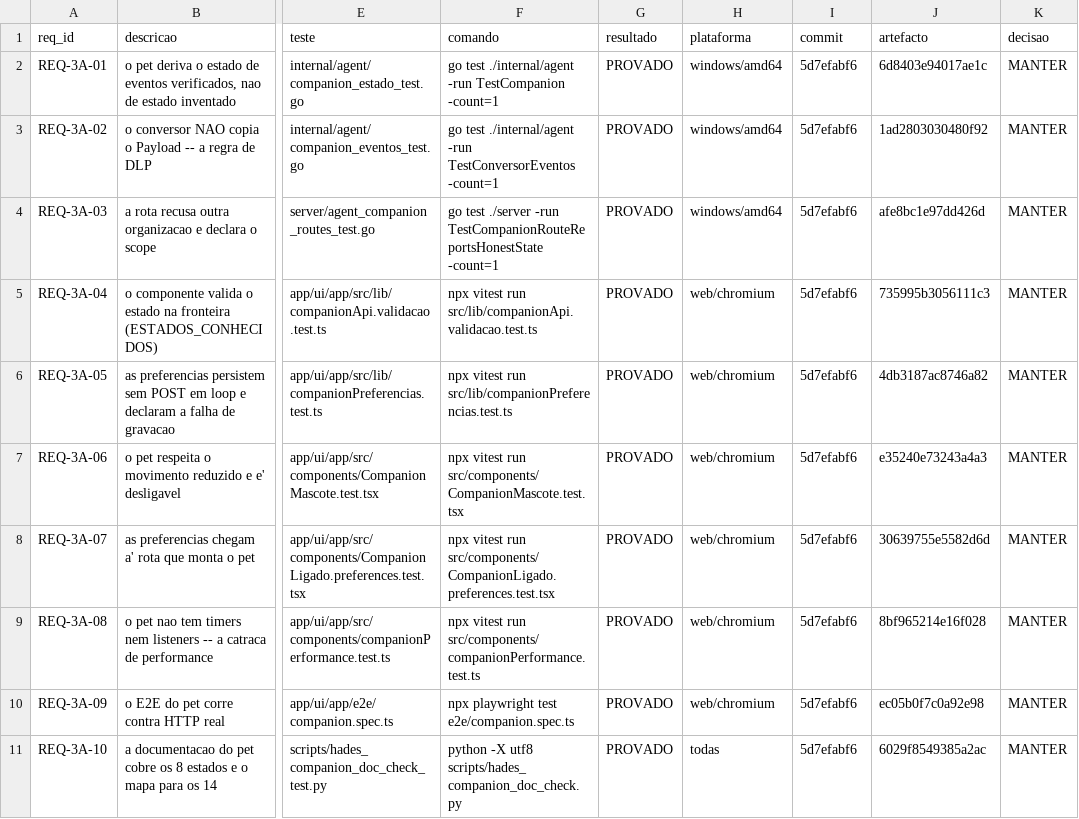
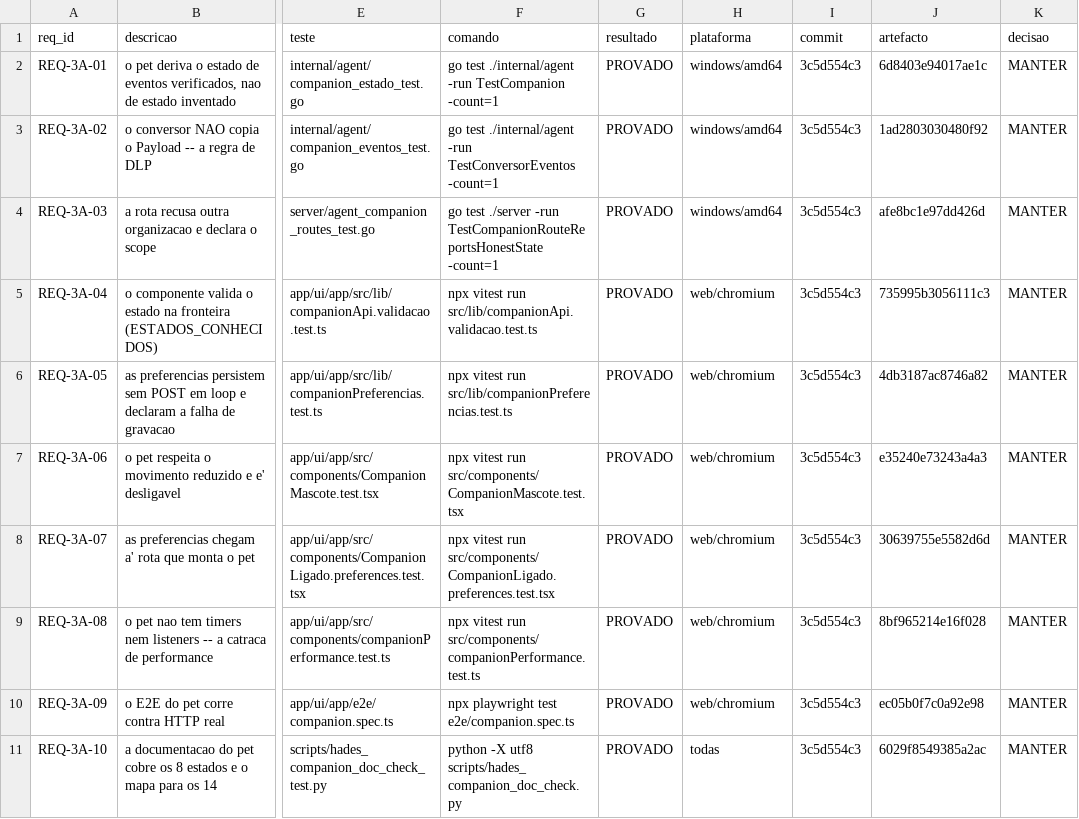
Before and after one commit to DZ23-LTDA/hades-ollama, a CSV file: docs/audit/REQUISITOS.csv, drawn as a sheet; only a part is shown, gaps mark what is left out; the diff names each change by its address in the sheet, - before the commit and + after, or states it on an @@ line.

```diff
--- a/docs/audit/REQUISITOS.csv
+++ b/docs/audit/REQUISITOS.csv
-I2:I11 (commit): 5d7efabf6
+I2:I11 (commit): 3c5d554c3
```
Also changed, not shown: 9 other files.
